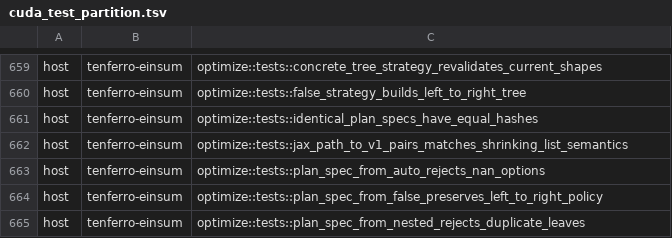
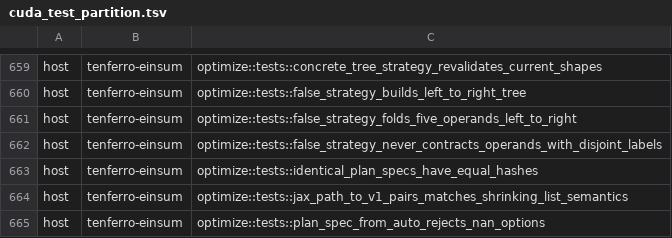
Before and after one commit to tensor4all/tenferro-rs, a TSV file: scripts/ci/cuda_test_partition.tsv, drawn as a sheet; only a part is shown, gaps mark what is left out; the shorter side is filled out with more unchanged rows.

Commit message:
fix(einsum): fold LeftToRight instead of contracting pairs of untouched operands
EinsumOptimize::False was documented in three places as contracting operands
left to right, but its plan resolved the (0, 1)-repeated JAX path through
jax_path_to_v1_pairs, which appends a result to the end of the operand list
instead of keeping it at the front. From four operands on that contracted pairs
of untouched inputs, (0, 1), (2, 3), (4, 5), ..., so on
"ij,jk,kl,lm,m->i" step 3 was a 256^3 outer product: 128 MiB of intermediate
and 186.9 ms instead of 3.33 ms on this host.

EinsumPlanSpec::LeftToRight now builds the fold in fixed-id form directly.
jax_path_to_v1_pairs is untouched, so EinsumOptimize::Path keeps its documented
append-at-end semantics, and the plan spec, its hash, its equality and the
extension payload are unchanged.

Guarded by two new planning tests: the exact five-operand pair sequence, and a
property test that no step contracts operands with disjoint label sets. Both
fail on the previous implementation.

```diff
--- a/scripts/ci/cuda_test_partition.tsv
+++ b/scripts/ci/cuda_test_partition.tsv
@@ -660,2 +660,4 @@ host	tenferro-einsum	optimize::tests::concrete_tree_strategy_revalidates_current
 host	tenferro-einsum	optimize::tests::false_strategy_builds_left_to_right_tree
+host	tenferro-einsum	optimize::tests::false_strategy_folds_five_operands_left_to_right
+host	tenferro-einsum	optimize::tests::false_strategy_never_contracts_operands_with_disjoint_labels
 host	tenferro-einsum	optimize::tests::identical_plan_specs_have_equal_hashes
```
Also changed, not shown: 5 other files.
